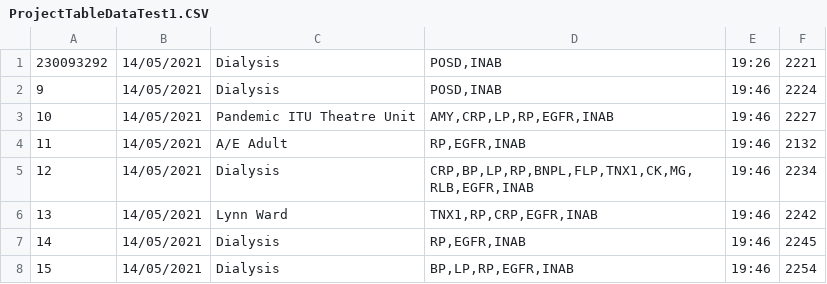
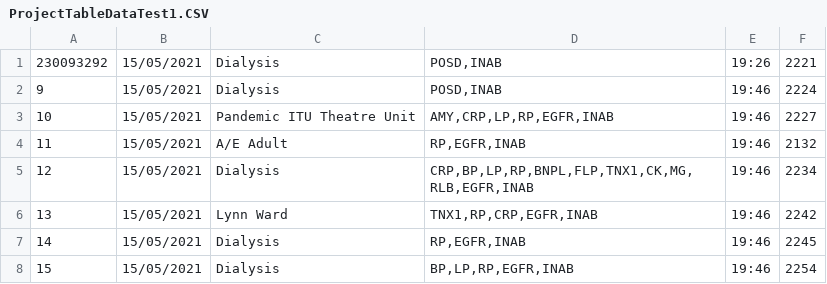
Before and after one commit to markgaffo/SampleMonitoringApp, a CSV file: ProjectTableDataTest1.CSV, drawn as a sheet.

```diff
--- a/ProjectTableDataTest1.CSV
+++ b/ProjectTableDataTest1.CSV
@@ -1,8 +1,8 @@
-230093292,14/05/2021,Dialysis,"POSD,INAB",19:26,2221
-9,14/05/2021,Dialysis,"POSD,INAB",19:46,2224
-10,14/05/2021,Pandemic ITU Theatre Unit,"AMY,CRP,LP,RP,EGFR,INAB",19:46,2227
-11,14/05/2021,A/E Adult,"RP,EGFR,INAB",19:46,2132
-12,14/05/2021,Dialysis,"CRP,BP,LP,RP,BNPL,FLP,TNX1,CK,MG,RLB,EGFR,INAB",19:46,2234
-13,14/05/2021,Lynn Ward,"TNX1,RP,CRP,EGFR,INAB",19:46,2242
-14,14/05/2021,Dialysis,"RP,EGFR,INAB",19:46,2245
-15,14/05/2021,Dialysis,"BP,LP,RP,EGFR,INAB",19:46,2254
+230093292,15/05/2021,Dialysis,"POSD,INAB",19:26,2221
+9,15/05/2021,Dialysis,"POSD,INAB",19:46,2224
+10,15/05/2021,Pandemic ITU Theatre Unit,"AMY,CRP,LP,RP,EGFR,INAB",19:46,2227
+11,15/05/2021,A/E Adult,"RP,EGFR,INAB",19:46,2132
+12,15/05/2021,Dialysis,"CRP,BP,LP,RP,BNPL,FLP,TNX1,CK,MG,RLB,EGFR,INAB",19:46,2234
+13,15/05/2021,Lynn Ward,"TNX1,RP,CRP,EGFR,INAB",19:46,2242
+14,15/05/2021,Dialysis,"RP,EGFR,INAB",19:46,2245
+15,15/05/2021,Dialysis,"BP,LP,RP,EGFR,INAB",19:46,2254
```
Also changed, not shown: ProjectTableDataTest2.CSV, ProjectTableDataTest3.CSV, 49 other files.
